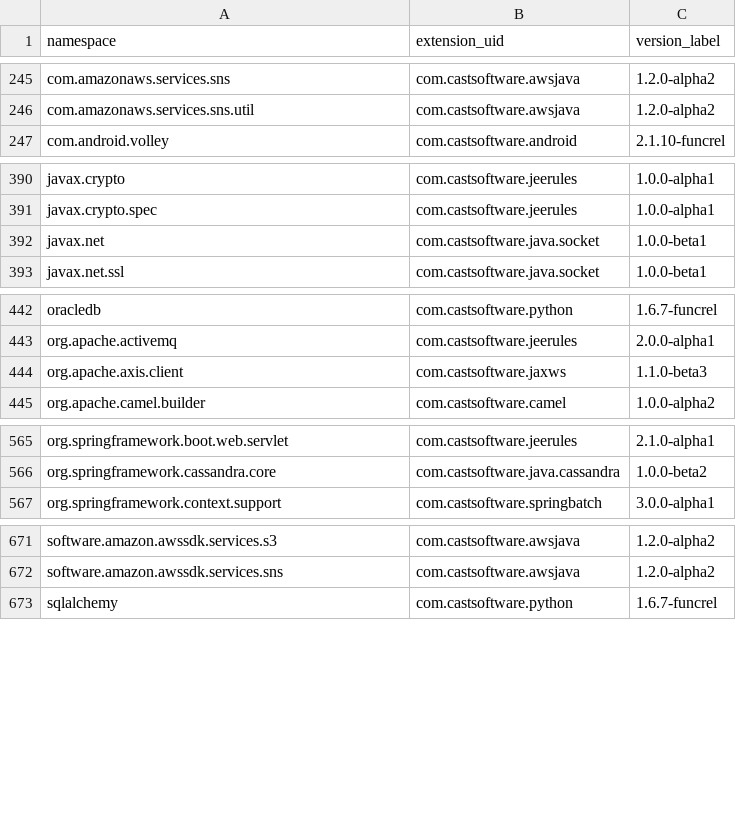
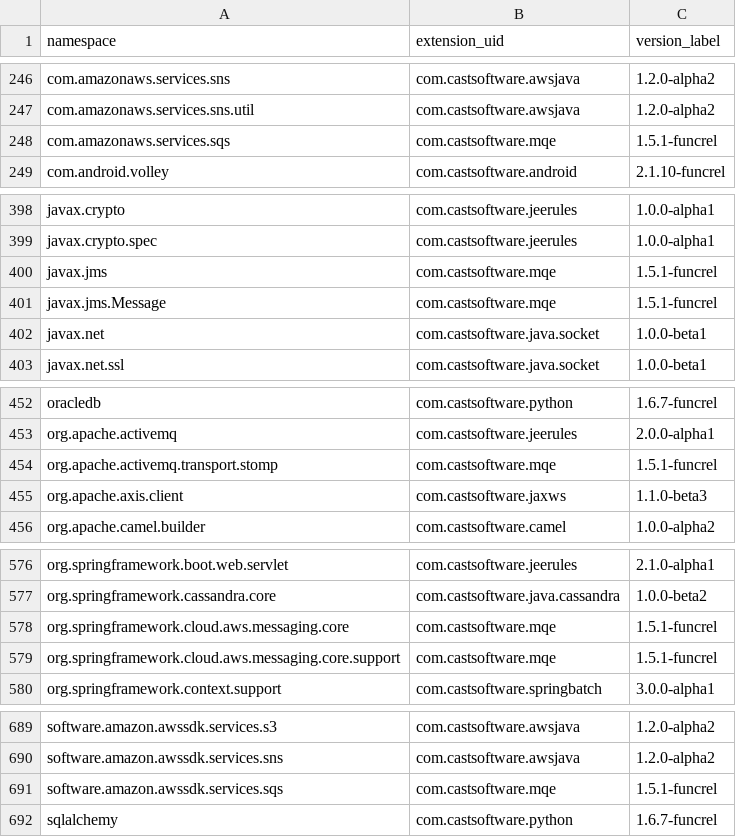
Before and after one commit to CAST-projects/QRPortal, a CSV file: rest/extend/reports/api-namespaces.csv, drawn as a sheet; only a part is shown, gaps mark what is left out; the diff covers the shown part only; the diff names each change by its address in the sheet, - before the commit and + after, or states it on an @@ line.

```diff
--- a/rest/extend/reports/api-namespaces.csv
+++ b/rest/extend/reports/api-namespaces.csv
+row 248: com.amazonaws.services.sqs | com.castsoftware.mqe | 1.5.1-funcrel
+row 400: javax.jms | com.castsoftware.mqe | 1.5.1-funcrel
+row 401: javax.jms.Message | com.castsoftware.mqe | 1.5.1-funcrel
+row 454: org.apache.activemq.transport.stomp | com.castsoftware.mqe | 1.5.1-funcrel
+row 578: org.springframework.cloud.aws.messaging.core | com.castsoftware.mqe | 1.5.1-funcrel
+row 579: org.springframework.cloud.aws.messaging.core.support | com.castsoftware.mqe | 1.5.1-funcrel
+row 691: software.amazon.awssdk.services.sqs | com.castsoftware.mqe | 1.5.1-funcrel
```
Also changed, not shown: 12 added rows elsewhere in this file, 3 other files.
